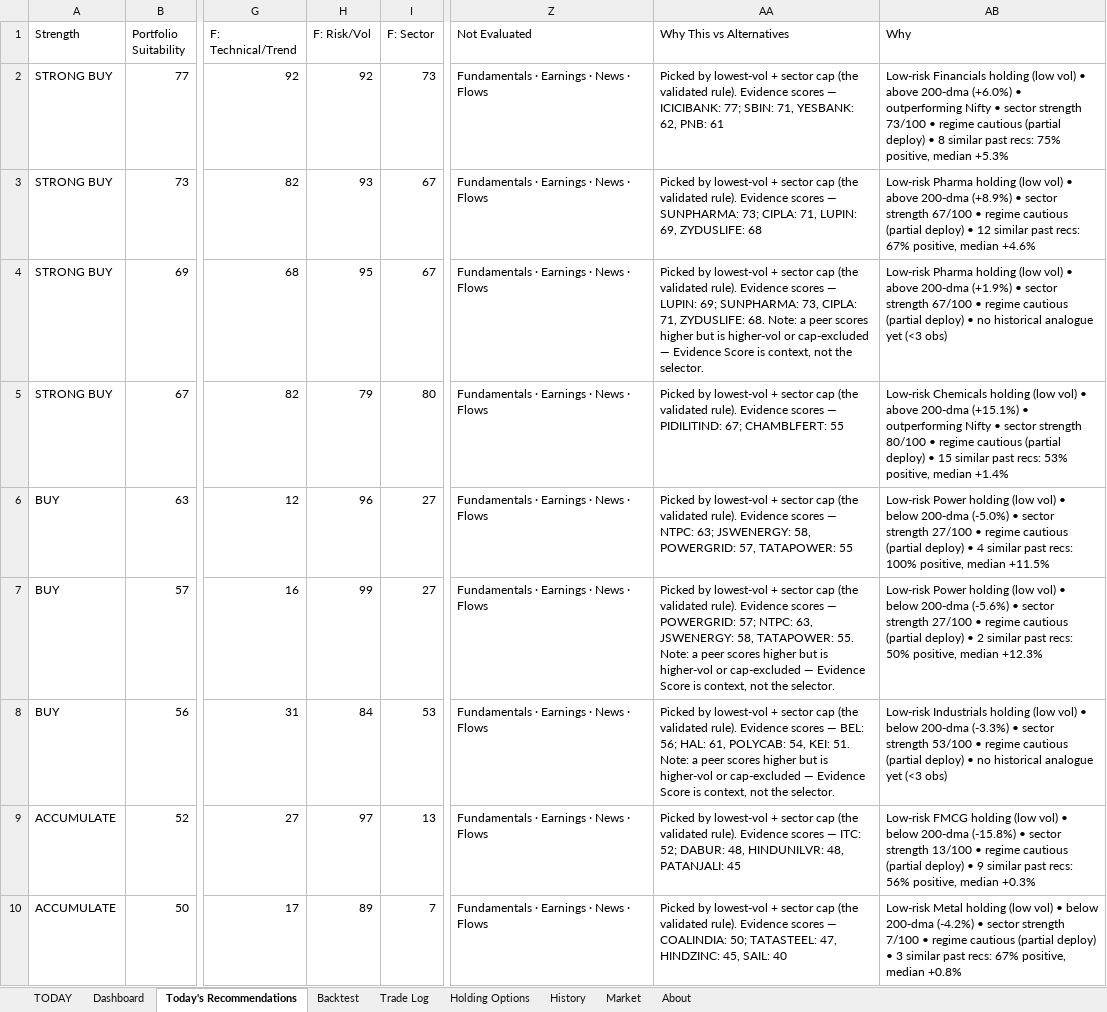
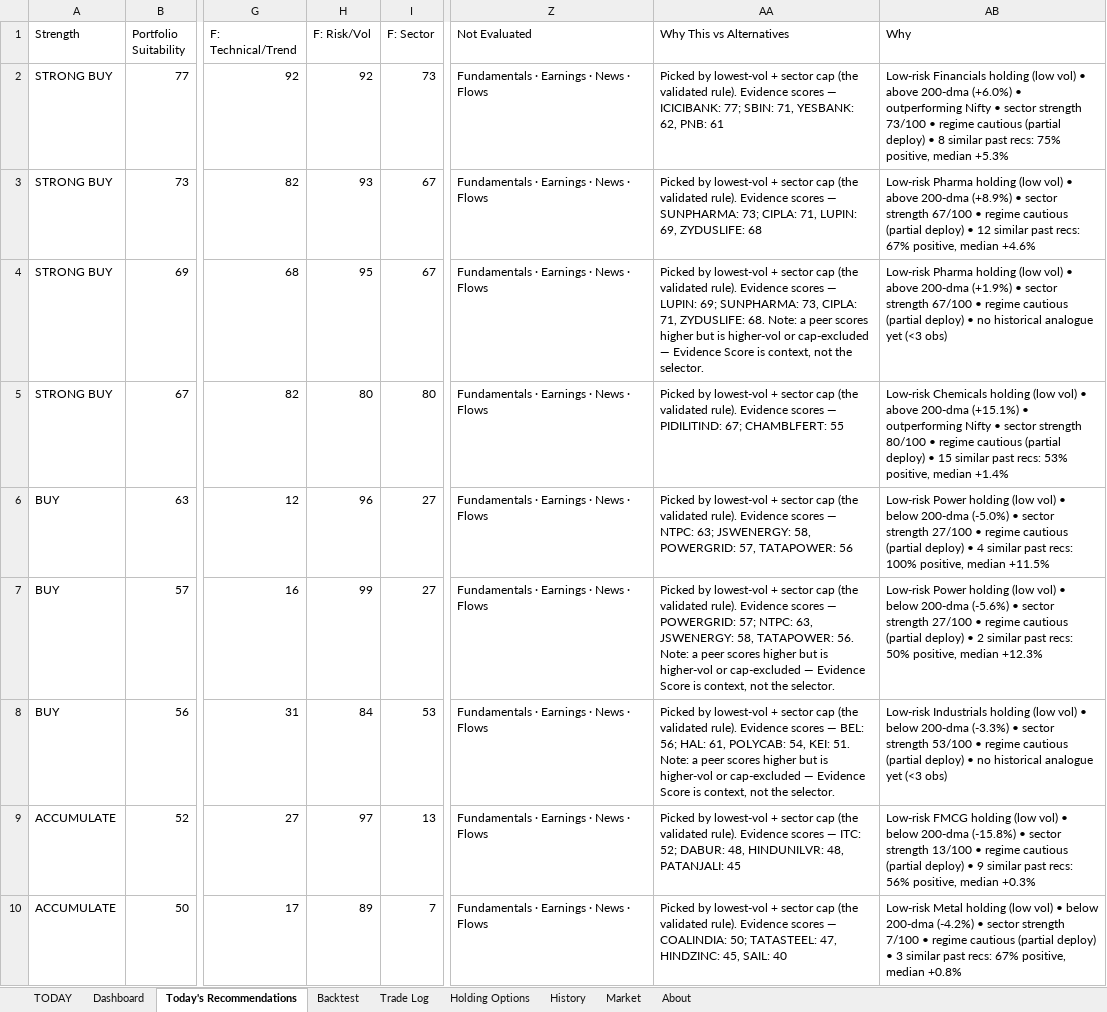
Before and after one commit to gujja330/NexaQuant, an Excel workbook: reports/AEGIS_LATEST.xlsx, sheet Today's Recommendations, drawn as a sheet; only a part is shown, gaps mark what is left out; values as stored, in another font and other column widths than the file's, no borders; the diff covers the shown part only; the diff names each change by its address in the sheet, - before the commit and + after, or states it on an @@ line.

```diff
--- a/reports/AEGIS_LATEST.xlsx (sheet Today's Recommendations)
+++ b/reports/AEGIS_LATEST.xlsx (sheet Today's Recommendations)
-H5 (F: Risk/Vol): 79
+H5 (F: Risk/Vol): 80
-AA6 (Why This vs Alternatives): …57, TATAPOWER: 55
+AA6 (Why This vs Alternatives): …57, TATAPOWER: 56
-AA7 (Why This vs Alternatives): …58, TATAPOWER: 55. Note: a…
+AA7 (Why This vs Alternatives): …58, TATAPOWER: 56. Note: a…
```
Also changed, not shown: 1 edited cell elsewhere in this sheet, sheet TODAY, sheet Dashboard, reports/telegram/aegis_history.xlsx, 37 other files.
